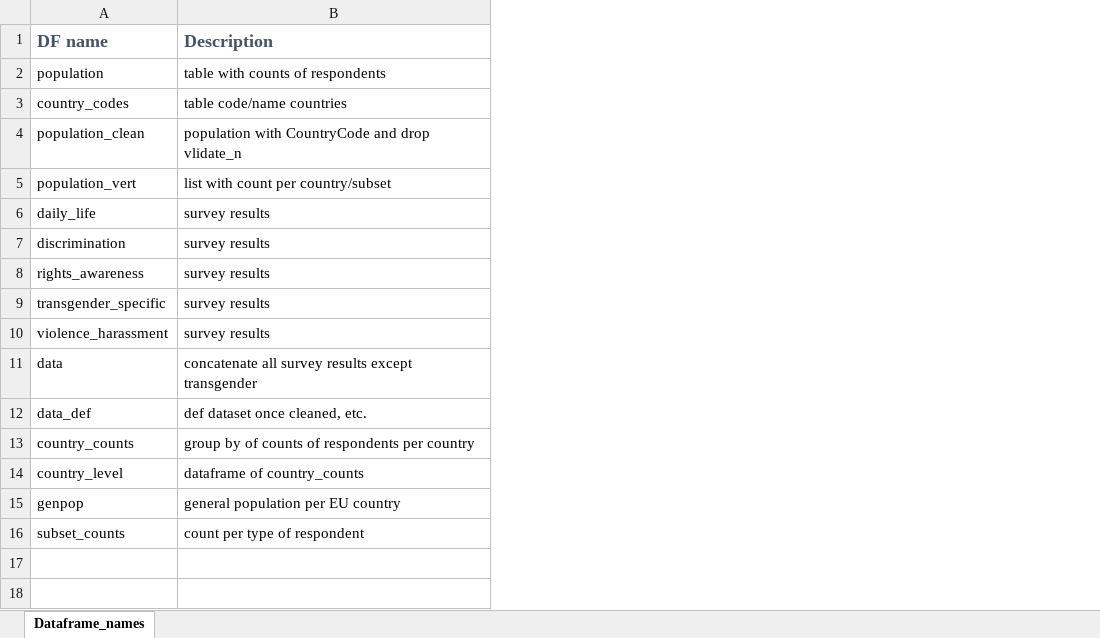
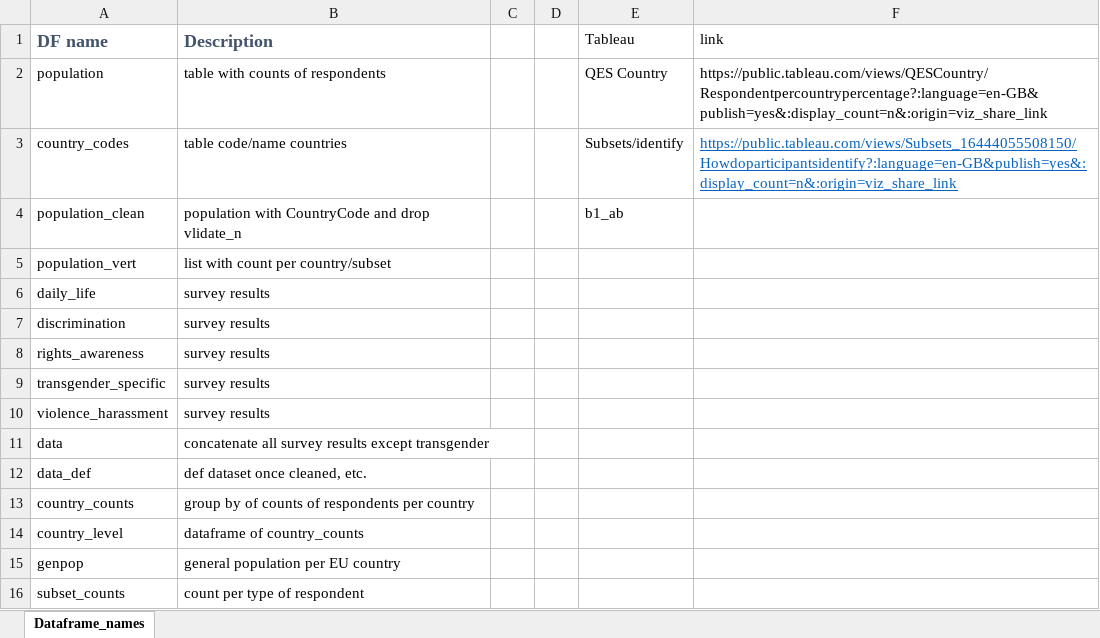
Before and after one commit to iamlex006/LexMidBootcampProj, an Excel workbook: Queer_EU_survey.xlsx, sheet Dataframe_names, drawn as a sheet; values as stored, in another font and other column widths than the file's, no borders; the diff names each change by its address in the sheet, - before the commit and + after, or states it on an @@ line.

```diff
--- a/Queer_EU_survey.xlsx (sheet Dataframe_names)
+++ b/Queer_EU_survey.xlsx (sheet Dataframe_names)
+column C, empty
+column D, empty
+column E (Tableau), rows 2-4: QES Country | Subsets/identify | b1_ab
+column F (link), rows 2-3: https://public.tableau.com/views/QESCountry/Respondentpercountrypercentage?:language=en-GB&publish=yes&:display_count=n&:origin=viz_share_link | https://public.tableau.com/views/Subsets_16444055508150/Howdoparticipantsidentify?:language=en-GB&publish=yes&:display_count=n&:origin=viz_share_link
```
Also changed, not shown: all_answers.xlsx, quest_list.xlsx, 5 other files.
